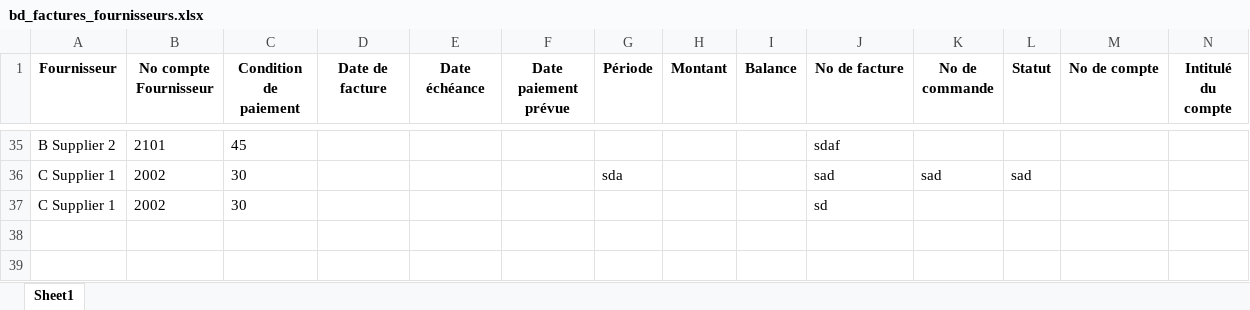
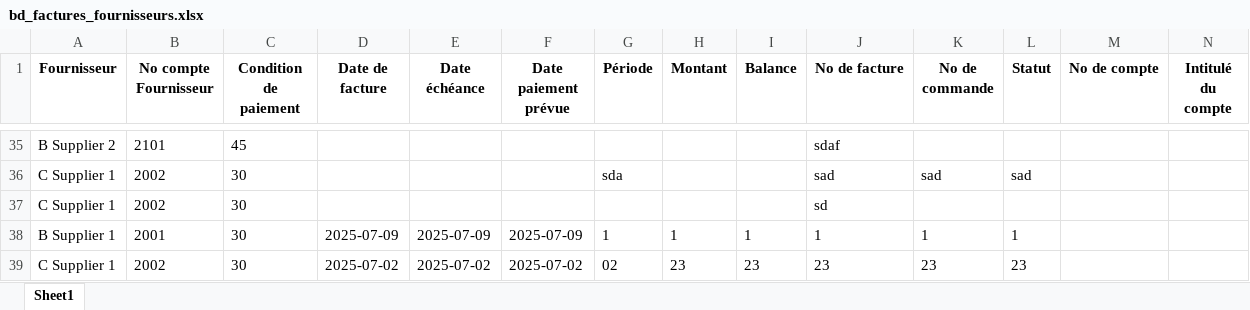
Before and after one commit to toto19771971/compta_2025, an Excel workbook: bd_factures_fournisseurs.xlsx, sheet Sheet1, drawn as a sheet; only a part is shown, gaps mark what is left out; values as stored, in another font and other column widths than the file's, no borders; rows hold the shown columns only; the diff names each change by its address in the sheet, - before the commit and + after, or states it on an @@ line.

```diff
--- a/bd_factures_fournisseurs.xlsx (sheet Sheet1)
+++ b/bd_factures_fournisseurs.xlsx (sheet Sheet1)
+row 38: B Supplier 1 | 2001 | 30 | 2025-07-09 | 2025-07-09 | 2025-07-09 | 1 | 1 | 1 | 1 | 1 | 1
+row 39: C Supplier 1 | 2002 | 30 | 2025-07-02 | 2025-07-02 | 2025-07-02 | 02 | 23 | 23 | 23 | 23 | 23
```
Also changed, not shown: bd_fournisseurs.xlsx, plan_comptable.xlsx, 16 other files.
